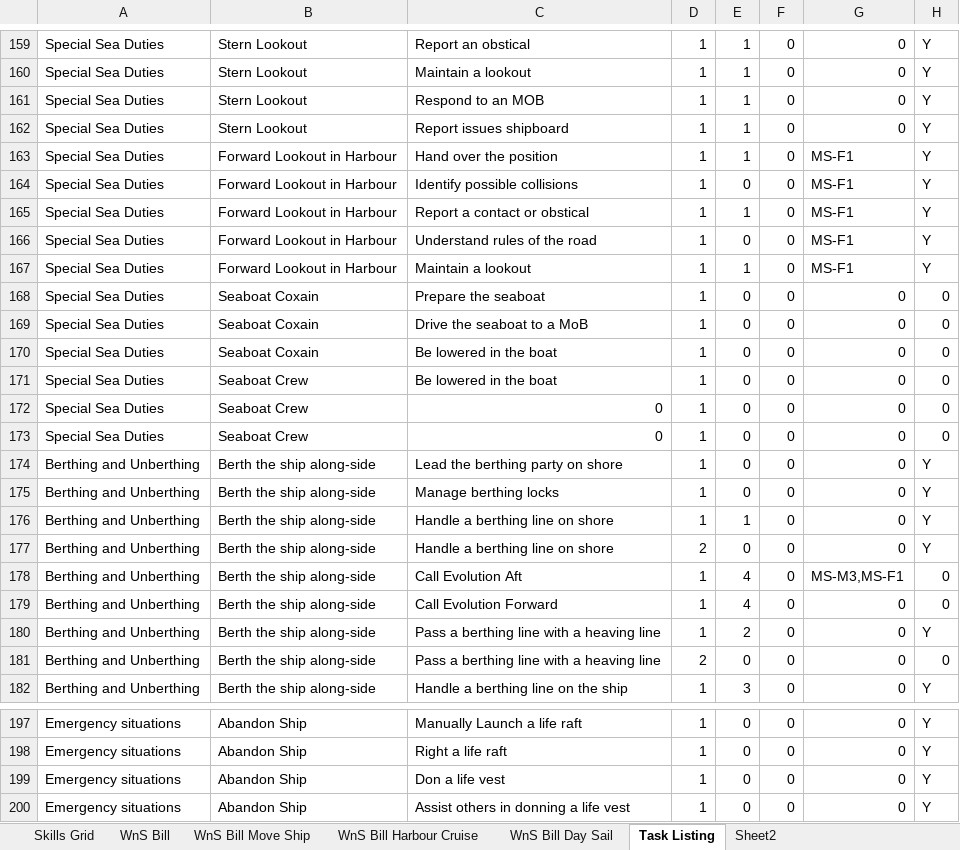
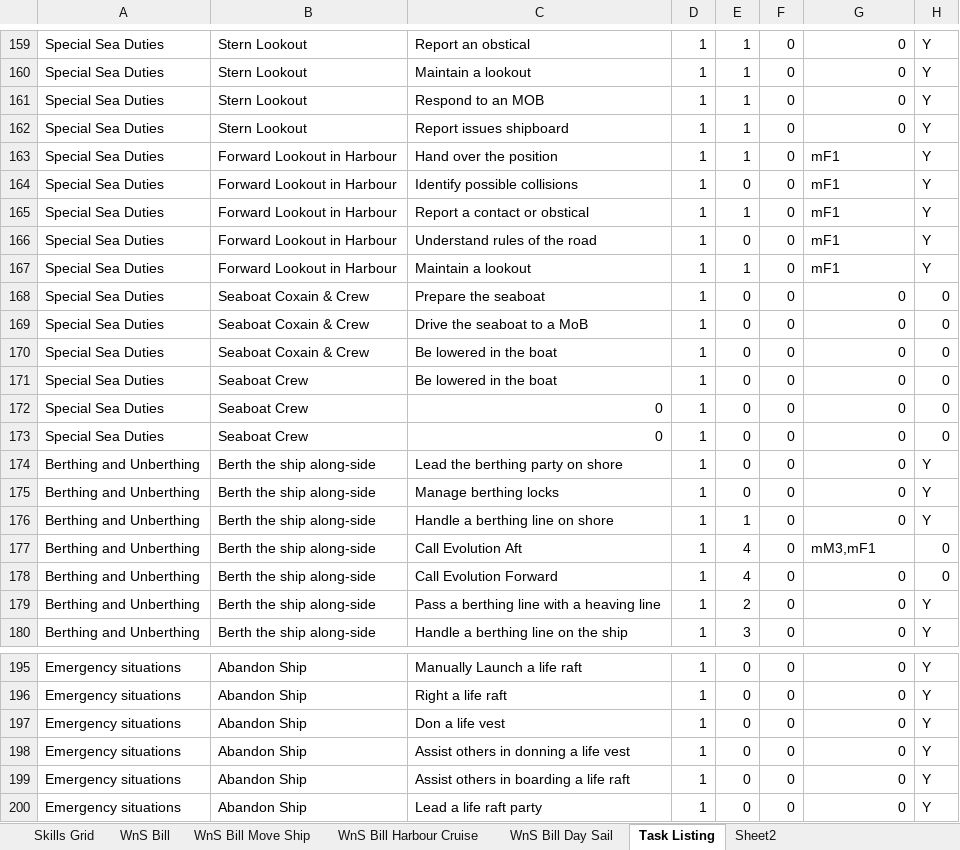
Before and after one commit to uayebforever/crewms, an Excel workbook: poc/jc_skills_grid.xlsx, sheet Task Listing, drawn as a sheet; only a part is shown, gaps mark what is left out; values as stored, in another font and other column widths than the file's, no borders; conditional formats not drawn; removed rows and columns are numbered as before the commit, all else as after; the diff covers the shown part only; the diff names each change by its address in the sheet, - before the commit and + after, or states it on an @@ line.

```diff
--- a/poc/jc_skills_grid.xlsx (sheet Task Listing)
+++ b/poc/jc_skills_grid.xlsx (sheet Task Listing)
-G163:G167: MS-F1
+G163:G167: mF1
-B168:B170: Seaboat Coxain
+B168:B170: Seaboat Coxain & Crew
-row 177: Berthing and Unberthing | Berth the ship along-side | Handle a berthing line on shore | 2 | 0 | 0 | 0 | Y
-G177: MS-M3,MS-F1
+G177: mM3,mF1
-row 181: Berthing and Unberthing | Berth the ship along-side | Pass a berthing line with a heaving line | 2 | 0 | 0 | 0 | 0
+row 199: Emergency situations | Abandon Ship | Assist others in boarding a life raft | 1 | 0 | 0 | 0 | Y
+row 200: Emergency situations | Abandon Ship | Lead a life raft party | 1 | 0 | 0 | 0 | Y
```
Also changed, not shown: 9 edited cells elsewhere in this sheet, sheet Skills Grid, sheet WnS Bill Harbour Cruise, sheet WnS Bill, sheet WnS Bill Move Ship, formulas that keep their value, 3 other files.
